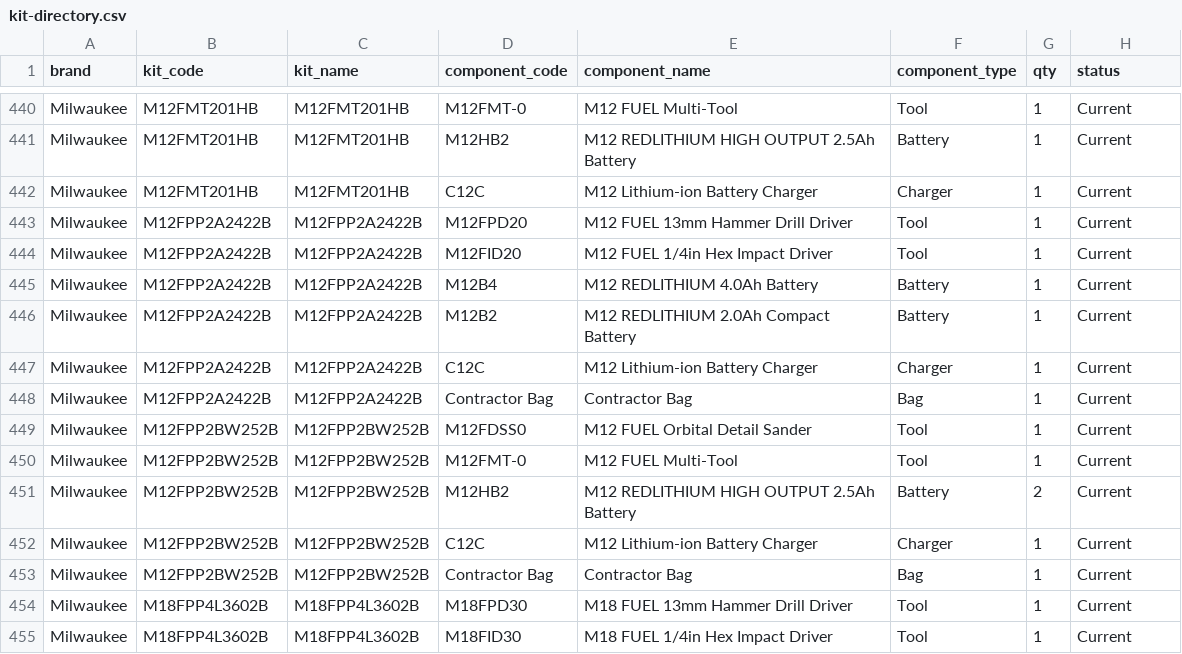
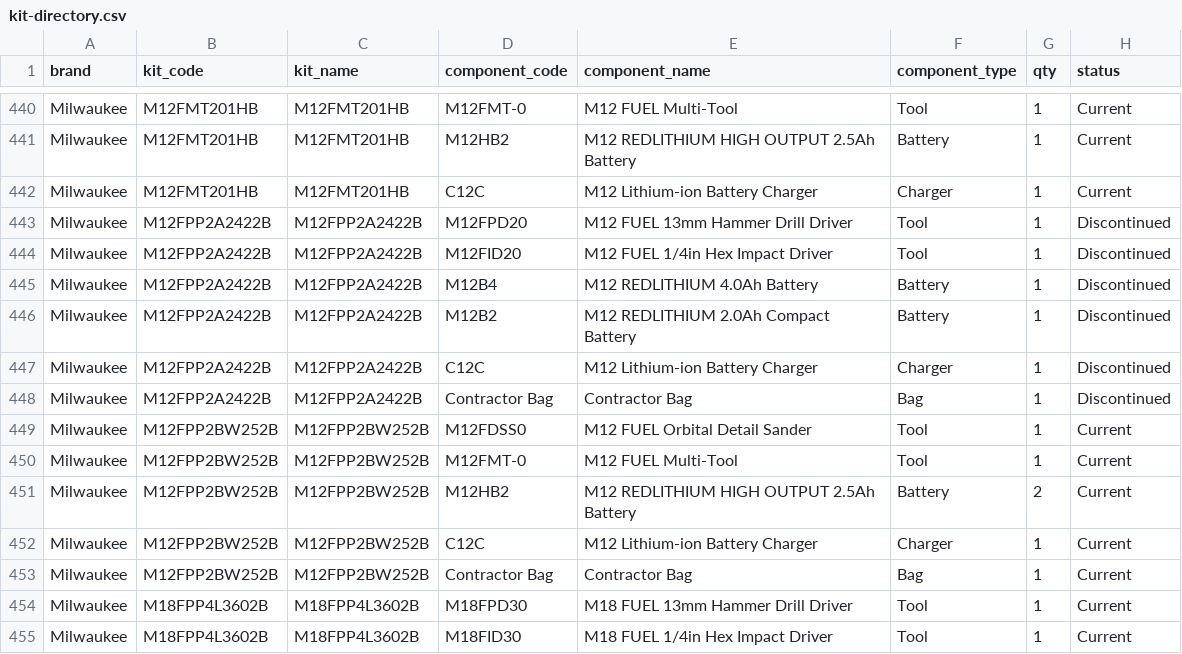
Before and after one commit to Caleb-ST/ST-Web-App, a CSV file: kit-directory.csv, drawn as a sheet; only a part is shown, gaps mark what is left out.

Commit message:
Correct discontinued Milwaukee kit status

```diff
--- a/kit-directory.csv
+++ b/kit-directory.csv
@@ -442,8 +442,8 @@ Milwaukee,M12FMT201HB,M12FMT201HB,M12HB2,M12 REDLITHIUM HIGH OUTPUT 2.5Ah Batter
 Milwaukee,M12FMT201HB,M12FMT201HB,C12C,M12 Lithium-ion Battery Charger,Charger,1,Current
-Milwaukee,M12FPP2A2422B,M12FPP2A2422B,M12FPD20,M12 FUEL 13mm Hammer Drill Driver,Tool,1,Current
-Milwaukee,M12FPP2A2422B,M12FPP2A2422B,M12FID20,M12 FUEL 1/4in Hex Impact Driver,Tool,1,Current
-Milwaukee,M12FPP2A2422B,M12FPP2A2422B,M12B4,M12 REDLITHIUM 4.0Ah Battery,Battery,1,Current
-Milwaukee,M12FPP2A2422B,M12FPP2A2422B,M12B2,M12 REDLITHIUM 2.0Ah Compact Battery,Battery,1,Current
-Milwaukee,M12FPP2A2422B,M12FPP2A2422B,C12C,M12 Lithium-ion Battery Charger,Charger,1,Current
-Milwaukee,M12FPP2A2422B,M12FPP2A2422B,Contractor Bag,Contractor Bag,Bag,1,Current
+Milwaukee,M12FPP2A2422B,M12FPP2A2422B,M12FPD20,M12 FUEL 13mm Hammer Drill Driver,Tool,1,Discontinued
+Milwaukee,M12FPP2A2422B,M12FPP2A2422B,M12FID20,M12 FUEL 1/4in Hex Impact Driver,Tool,1,Discontinued
+Milwaukee,M12FPP2A2422B,M12FPP2A2422B,M12B4,M12 REDLITHIUM 4.0Ah Battery,Battery,1,Discontinued
+Milwaukee,M12FPP2A2422B,M12FPP2A2422B,M12B2,M12 REDLITHIUM 2.0Ah Compact Battery,Battery,1,Discontinued
+Milwaukee,M12FPP2A2422B,M12FPP2A2422B,C12C,M12 Lithium-ion Battery Charger,Charger,1,Discontinued
+Milwaukee,M12FPP2A2422B,M12FPP2A2422B,Contractor Bag,Contractor Bag,Bag,1,Discontinued
 Milwaukee,M12FPP2BW252B,M12FPP2BW252B,M12FDSS0,M12 FUEL Orbital Detail Sander,Tool,1,Current
```
